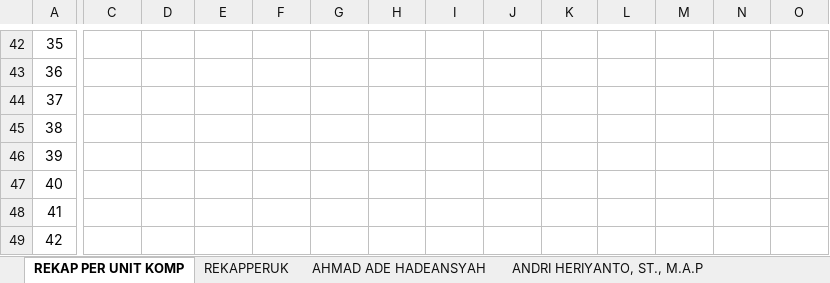
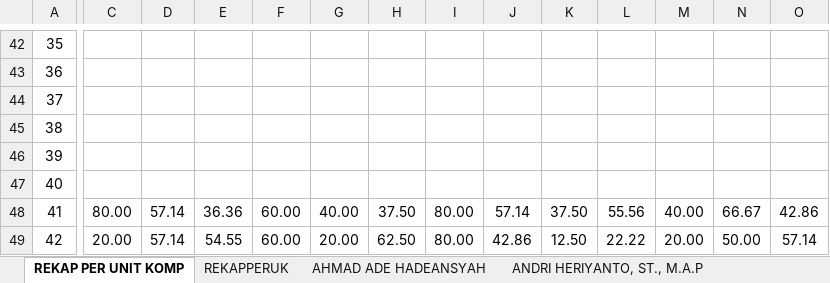
Before and after one commit to syamsidin/REKAPPERUK, an Excel workbook: REKAP SEBARAN NILAI PJA PER UK.xlsx, sheet REKAP PER UNIT KOMP, drawn as a sheet; only a part is shown, gaps mark what is left out; values as stored, in another font and other column widths than the file's, no borders; the diff covers the shown part only; the diff names each change by its address in the sheet, - before the commit and + after, or states it on an @@ line.

Commit message:
Ubah1
4 Baris

```diff
--- a/REKAP SEBARAN NILAI PJA PER UK.xlsx (sheet REKAP PER UNIT KOMP)
+++ b/REKAP SEBARAN NILAI PJA PER UK.xlsx (sheet REKAP PER UNIT KOMP)
-C48: (empty)
+C48: 80.00
-D48:D49: (empty)
+D48:D49: 57.14
-E48: (empty)
+E48: 36.36
-F48:F49: (empty)
+F48:F49: 60.00
-G48: (empty)
+G48: 40.00
-H48: (empty)
+H48: 37.50
-I48:I49: (empty)
+I48:I49: 80.00
-J48: (empty)
+J48: 57.14
-K48: (empty)
+K48: 37.50
-L48: (empty)
+L48: 55.56
-M48: (empty)
+M48: 40.00
-N48: (empty)
+N48: 66.67
-O48: (empty)
+O48: 42.86
-C49: (empty)
+C49: 20.00
-E49: (empty)
+E49: 54.55
-G49: (empty)
+G49: 20.00
-H49: (empty)
+H49: 62.50
-J49: (empty)
+J49: 42.86
-K49: (empty)
+K49: 12.50
-L49: (empty)
+L49: 22.22
-M49: (empty)
+M49: 20.00
-N49: (empty)
+N49: 50.00
-O49: (empty)
+O49: 57.14
```
Also changed, not shown: 53 edited cells elsewhere in this sheet, charts or pictures.
